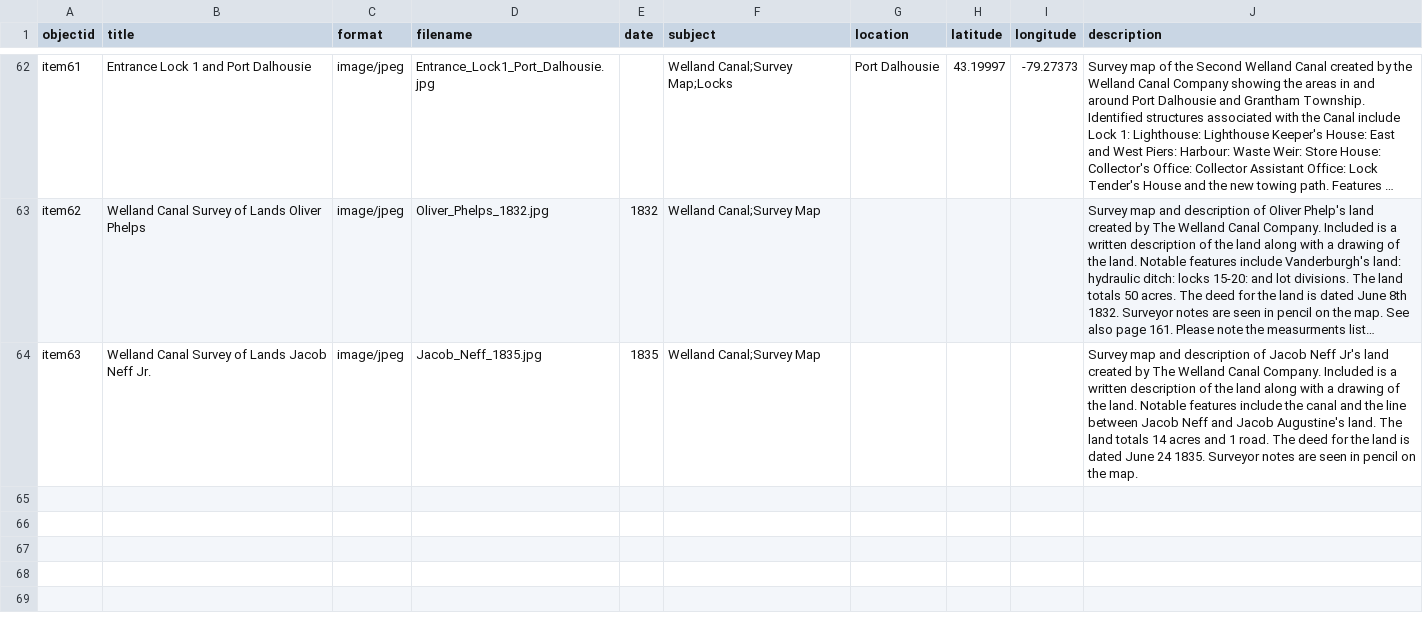
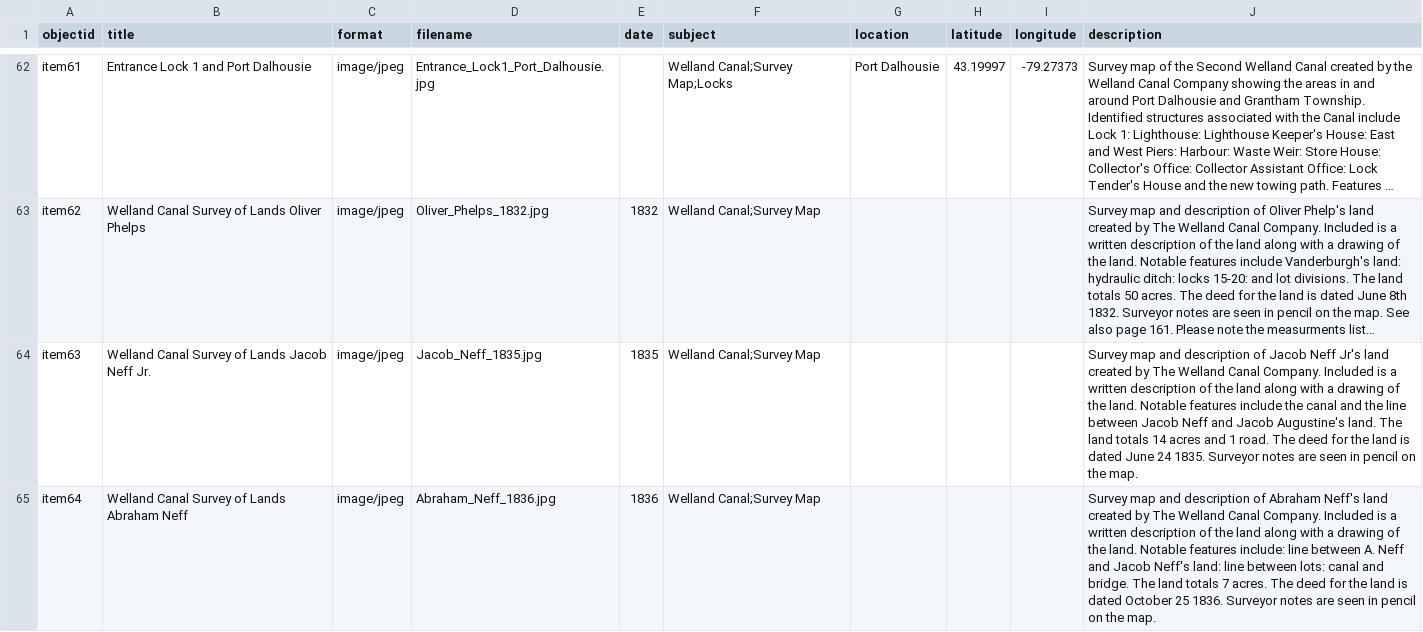
Before and after one commit to chantalcameron/Welland-Canal-Survey-Maps, a CSV file: _data/Survey_Maps_metadata.csv, drawn as a sheet; only a part is shown, gaps mark what is left out; long unchanged cells end in …; the diff names each change by its address in the sheet, - before the commit and + after, or states it on an @@ line.

Commit message:
Update Survey_Maps_metadata.csv

```diff
--- a/_data/Survey_Maps_metadata.csv
+++ b/_data/Survey_Maps_metadata.csv
+row 65: item64 | Welland Canal Survey of Lands Abraham Neff | image/jpeg | Abraham_Neff_1836.jpg | 1836 | Welland Canal;Survey Map |  |  |  | Survey map and description of Abraham Neff's land created by The Welland Canal Company. Included is a written description of the land along with a drawing of the land. Notable features include: line between A. Neff and Jacob Neff's land: line between lots: canal and bridge. The land totals 7 acres. The deed for the land is dated October 25 1836. Surveyor notes are seen in pencil on the map.
```
